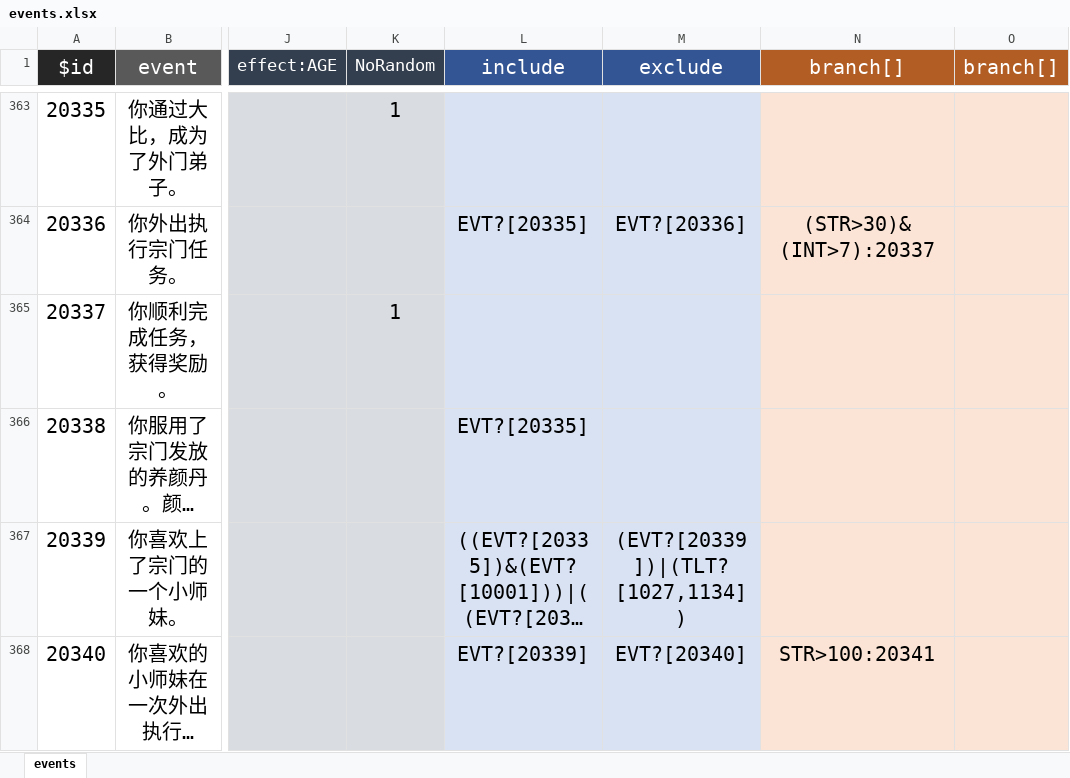
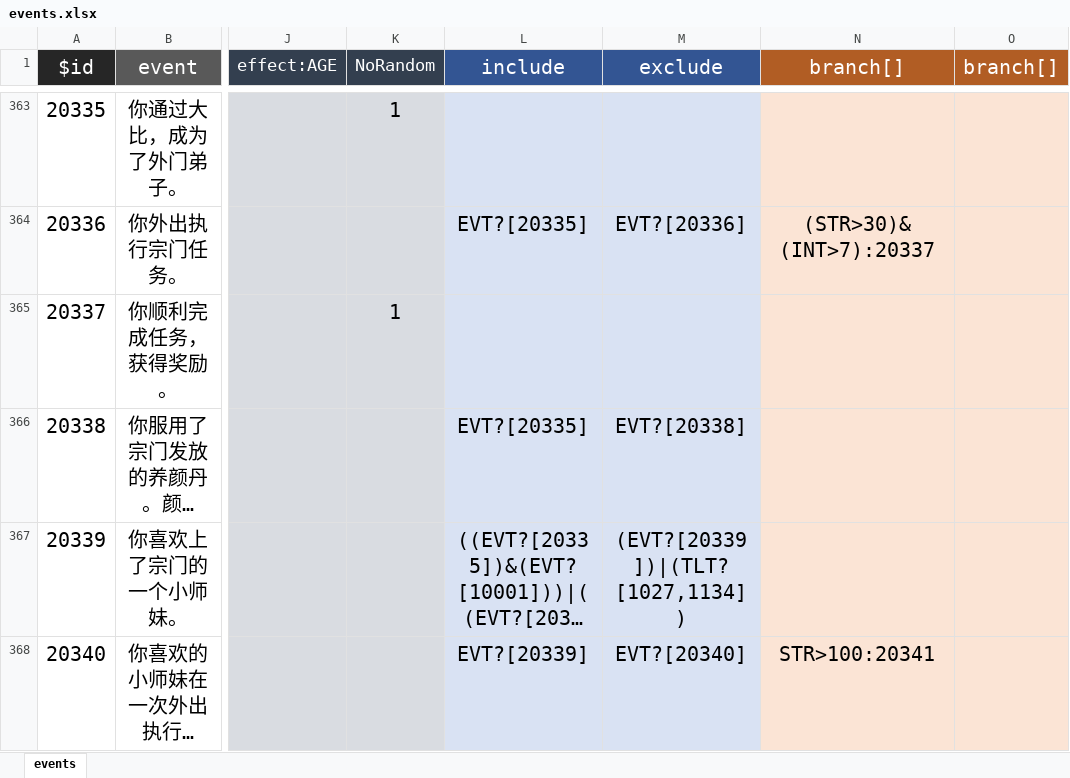
Before and after one commit to xiesean/lifeRestart, an Excel workbook: data/events.xlsx, sheet events, drawn as a sheet; only a part is shown, gaps mark what is left out; long unchanged cells end in …; values as stored, in another font and other column widths than the file's, no borders; the diff names each change by its address in the sheet, - before the commit and + after, or states it on an @@ line.

Commit message:
update data

```diff
--- a/data/events.xlsx (sheet events)
+++ b/data/events.xlsx (sheet events)
-M366 (exclude): (empty)
+M366 (exclude): EVT?[20338]
```
Also changed, not shown: 1 other file.
